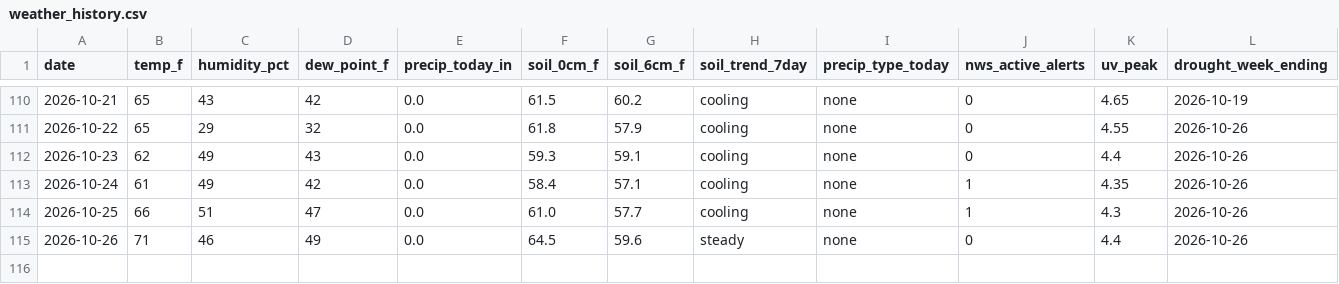
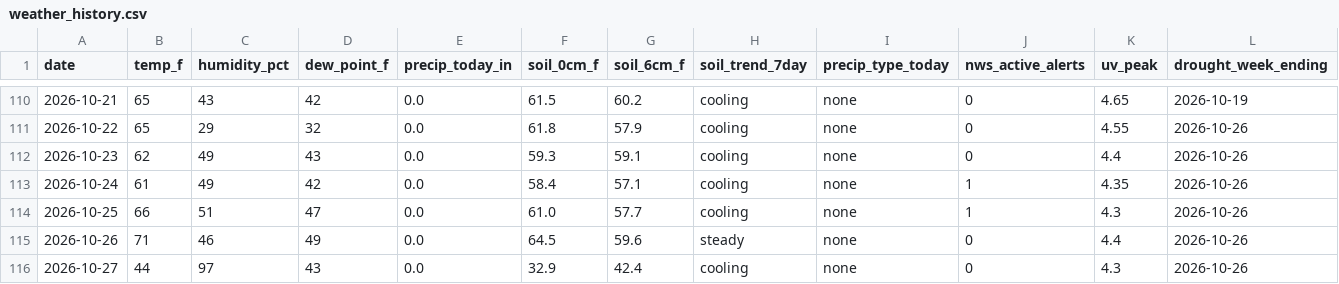
Before and after one commit to RDBFarm/rdbf-weather, a CSV file: weather_history.csv, drawn as a sheet; only a part is shown, gaps mark what is left out; rows hold the shown columns only; the diff names each change by its address in the sheet, - before the commit and + after, or states it on an @@ line.

```diff
--- a/weather_history.csv
+++ b/weather_history.csv
+row 116: 2026-10-27 | 44 | 97 | 43 | 0.0 | 32.9 | 42.4 | cooling | none | 0 | 4.3 | 2026-10-26
```
Also changed, not shown: 1 other file.
